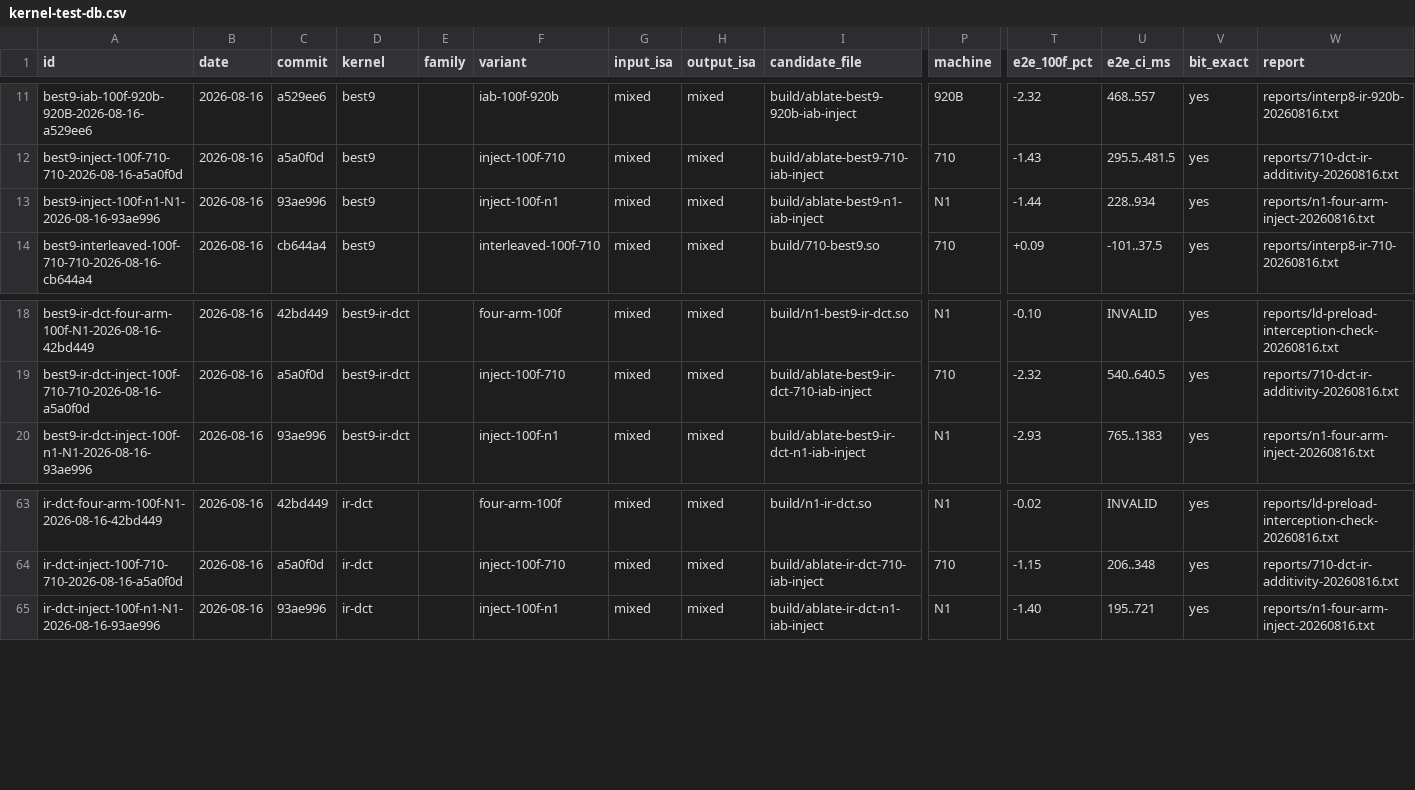
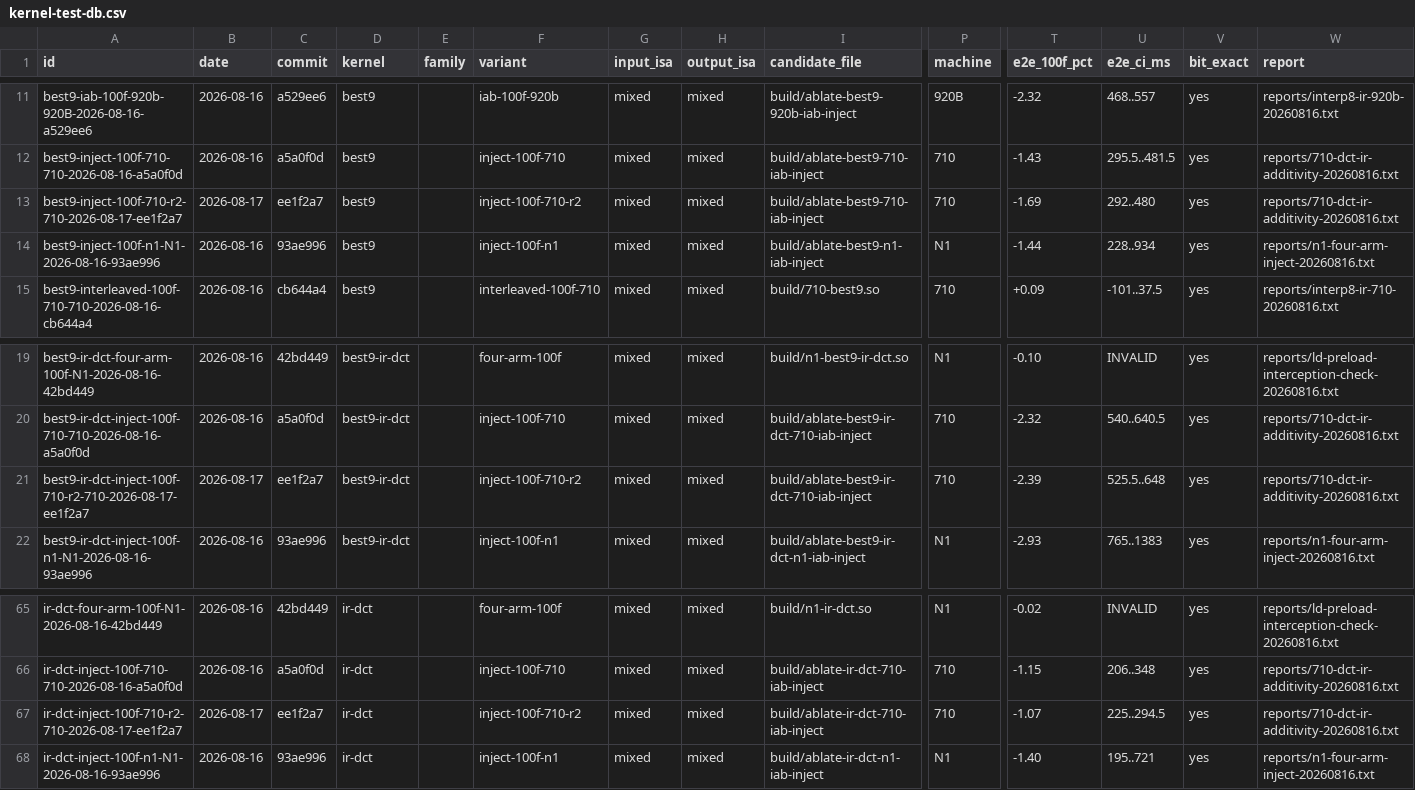
Before and after one commit to chiro2001/a64-simd-dyn-optimizer, a CSV file: data/kernel-test-db.csv, drawn as a sheet; only a part is shown, gaps mark what is left out; rows hold the shown columns only; the diff names each change by its address in the sheet, - before the commit and + after, or states it on an @@ line.

Commit message:
check_isa_level --no-neon (pure-SVE gate) + 710 r2 additivity
- --no-neon: any NEON v/d/q register instruction is a violation;
  mixed dct IR/opbase objects FAIL (82-578 NEON insns), level gate
  unchanged; 12 regression tests pass
- 710 r2 (6 pairs 100f): best9 +1.69%, ir-dct +1.07%, combo +2.39%,
  combo vs best9 +0.65% CI[94.5,320.5] - second batch confirms
  dct IR + best9 additivity; DB 75 rows
- docs/68/70/71 updated (gate implemented; pure-SVE emitter remains)

```diff
--- a/data/kernel-test-db.csv
+++ b/data/kernel-test-db.csv
+row 13: best9-inject-100f-710-r2-710-2026-08-17-ee1f2a7 | 2026-08-17 | ee1f2a7 | best9 |  | inject-100f-710-r2 | mixed | mixed | build/ablate-best9-710-iab-inject | 710 | -1.69 | 292..480 | yes | reports/710-dct-ir-additivity-20260816.txt
+row 21: best9-ir-dct-inject-100f-710-r2-710-2026-08-17-ee1f2a7 | 2026-08-17 | ee1f2a7 | best9-ir-dct |  | inject-100f-710-r2 | mixed | mixed | build/ablate-best9-ir-dct-710-iab-inject | 710 | -2.39 | 525.5..648 | yes | reports/710-dct-ir-additivity-20260816.txt
+row 67: ir-dct-inject-100f-710-r2-710-2026-08-17-ee1f2a7 | 2026-08-17 | ee1f2a7 | ir-dct |  | inject-100f-710-r2 | mixed | mixed | build/ablate-ir-dct-710-iab-inject | 710 | -1.07 | 225..294.5 | yes | reports/710-dct-ir-additivity-20260816.txt
```
Also changed, not shown: 7 other files.
